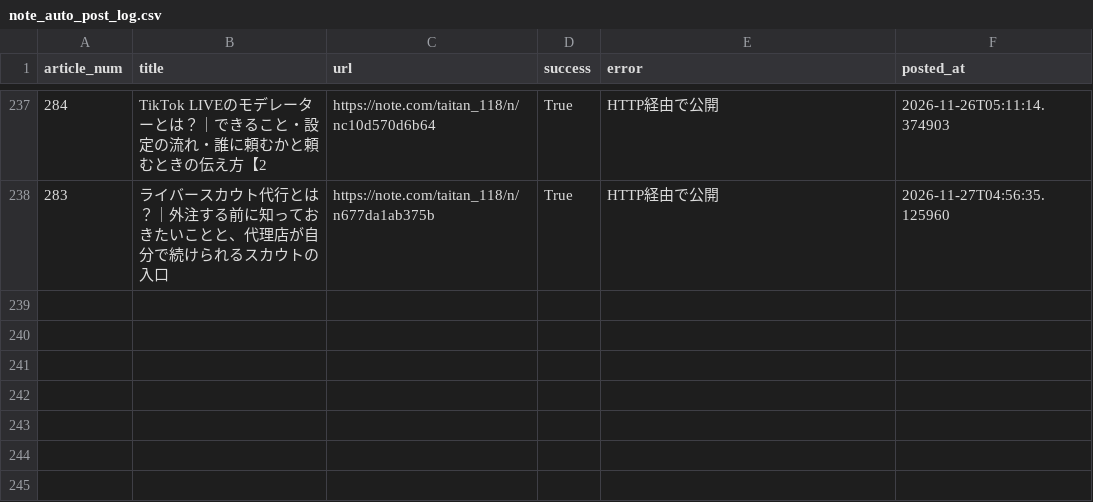
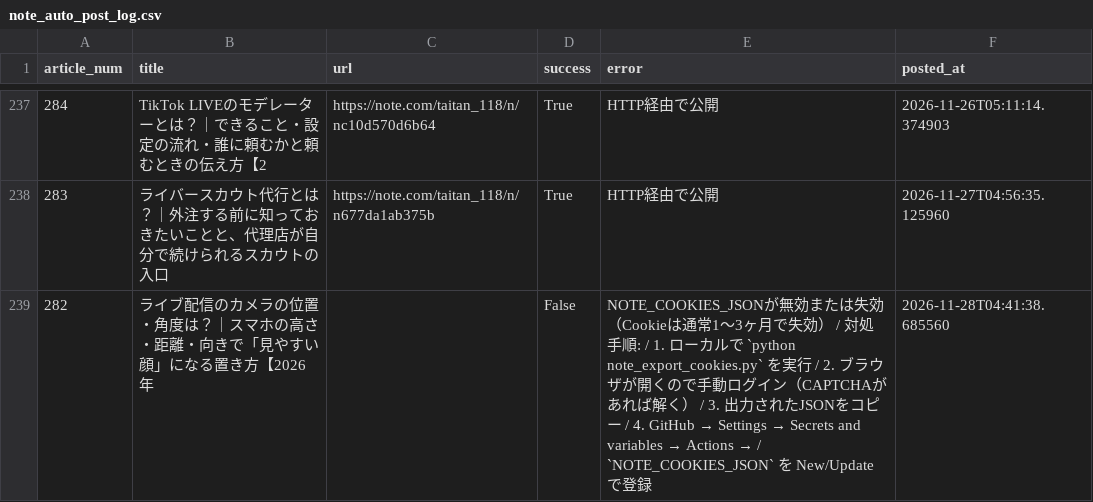
Before and after one commit to taitan118120-dot/liver-acquisition, a CSV file: data/note_auto_post_log.csv, drawn as a sheet; only a part is shown, gaps mark what is left out; the diff names each change by its address in the sheet, - before the commit and + after, or states it on an @@ line.

```diff
--- a/data/note_auto_post_log.csv
+++ b/data/note_auto_post_log.csv
+row 239: 282 | ライブ配信のカメラの位置・角度は？｜スマホの高さ・距離・向きで「見やすい顔」になる置き方【2026年 |  | False | NOTE_COOKIES_JSONが無効または失効（Cookieは通常1〜3ヶ月で失効） / 対処手順: / 1. ローカルで `python note_export_cookies.py` を実行 / 2. ブラウザが開くので手動ログイン（CAPTCHAがあれば解く） / 3. 出力されたJSONをコピー / 4. GitHub → Settings → Secrets and variables → Actions → / `NOTE_COOKIES_JSON` を New/Update で登録 | 2026-11-28T04:41:38.685560
```
